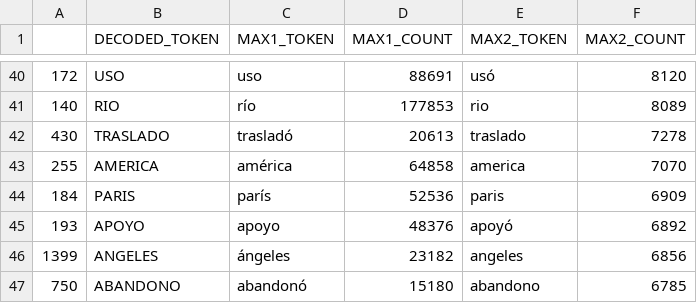
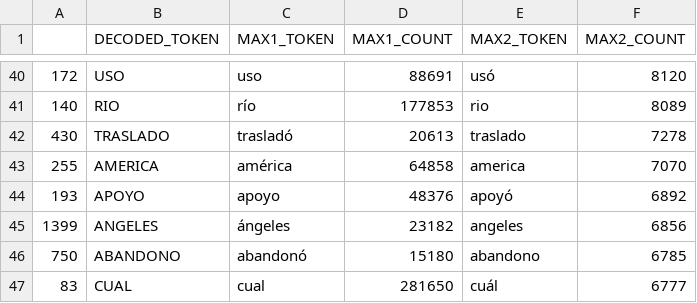
Before and after one commit to elizabethgarza/Spanish-Diacriticizer, a CSV file: data/top_200_mellizas.csv, drawn as a sheet; only a part is shown, gaps mark what is left out; the shorter side is filled out with more unchanged rows; the diff names each change by its address in the sheet, - before the commit and + after, or states it on an @@ line.

Commit message:
rmved paris.pickle

```diff
--- a/data/top_200_mellizas.csv
+++ b/data/top_200_mellizas.csv
-row 44: 184 | PARIS | parís | 52536 | paris | 6909
```
